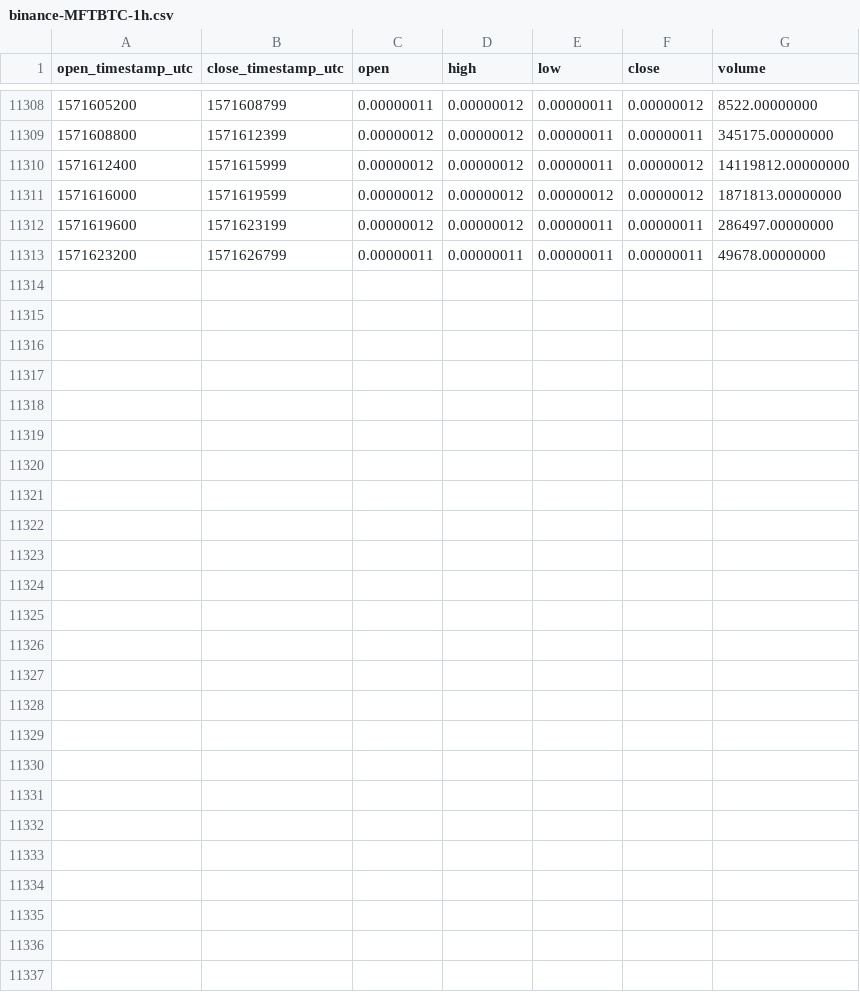
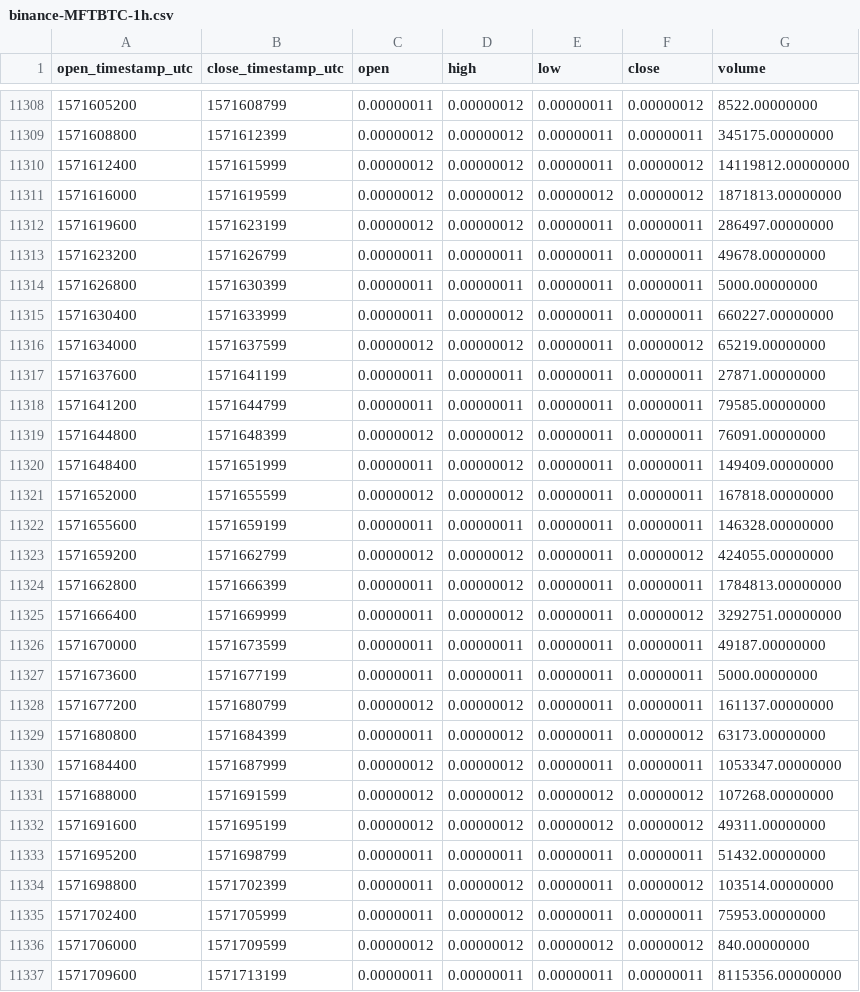
Before and after one commit to cryptobigbro/binance-MFTBTC, a CSV file: binance-MFTBTC-1h.csv, drawn as a sheet; only a part is shown, gaps mark what is left out; the diff names each change by its address in the sheet, - before the commit and + after, or states it on an @@ line.

Commit message:
Update OHLCV data.

```diff
--- a/binance-MFTBTC-1h.csv
+++ b/binance-MFTBTC-1h.csv
+row 11314: 1571626800 | 1571630399 | 0.00000011 | 0.00000011 | 0.00000011 | 0.00000011 | 5000.00000000
+row 11315: 1571630400 | 1571633999 | 0.00000011 | 0.00000012 | 0.00000011 | 0.00000011 | 660227.00000000
+row 11316: 1571634000 | 1571637599 | 0.00000012 | 0.00000012 | 0.00000011 | 0.00000012 | 65219.00000000
+row 11317: 1571637600 | 1571641199 | 0.00000011 | 0.00000011 | 0.00000011 | 0.00000011 | 27871.00000000
+row 11318: 1571641200 | 1571644799 | 0.00000011 | 0.00000011 | 0.00000011 | 0.00000011 | 79585.00000000
+row 11319: 1571644800 | 1571648399 | 0.00000012 | 0.00000012 | 0.00000011 | 0.00000011 | 76091.00000000
+row 11320: 1571648400 | 1571651999 | 0.00000011 | 0.00000012 | 0.00000011 | 0.00000011 | 149409.00000000
+row 11321: 1571652000 | 1571655599 | 0.00000012 | 0.00000012 | 0.00000011 | 0.00000011 | 167818.00000000
+row 11322: 1571655600 | 1571659199 | 0.00000011 | 0.00000011 | 0.00000011 | 0.00000011 | 146328.00000000
+row 11323: 1571659200 | 1571662799 | 0.00000012 | 0.00000012 | 0.00000011 | 0.00000012 | 424055.00000000
+row 11324: 1571662800 | 1571666399 | 0.00000011 | 0.00000012 | 0.00000011 | 0.00000011 | 1784813.00000000
+row 11325: 1571666400 | 1571669999 | 0.00000011 | 0.00000012 | 0.00000011 | 0.00000012 | 3292751.00000000
+row 11326: 1571670000 | 1571673599 | 0.00000011 | 0.00000011 | 0.00000011 | 0.00000011 | 49187.00000000
+row 11327: 1571673600 | 1571677199 | 0.00000011 | 0.00000011 | 0.00000011 | 0.00000011 | 5000.00000000
+row 11328: 1571677200 | 1571680799 | 0.00000012 | 0.00000012 | 0.00000011 | 0.00000011 | 161137.00000000
+row 11329: 1571680800 | 1571684399 | 0.00000011 | 0.00000012 | 0.00000011 | 0.00000012 | 63173.00000000
+row 11330: 1571684400 | 1571687999 | 0.00000012 | 0.00000012 | 0.00000011 | 0.00000011 | 1053347.00000000
+row 11331: 1571688000 | 1571691599 | 0.00000012 | 0.00000012 | 0.00000012 | 0.00000012 | 107268.00000000
+row 11332: 1571691600 | 1571695199 | 0.00000012 | 0.00000012 | 0.00000012 | 0.00000012 | 49311.00000000
+row 11333: 1571695200 | 1571698799 | 0.00000011 | 0.00000011 | 0.00000011 | 0.00000011 | 51432.00000000
+row 11334: 1571698800 | 1571702399 | 0.00000011 | 0.00000012 | 0.00000011 | 0.00000012 | 103514.00000000
+row 11335: 1571702400 | 1571705999 | 0.00000011 | 0.00000012 | 0.00000011 | 0.00000011 | 75953.00000000
+row 11336: 1571706000 | 1571709599 | 0.00000012 | 0.00000012 | 0.00000012 | 0.00000012 | 840.00000000
+row 11337: 1571709600 | 1571713199 | 0.00000011 | 0.00000011 | 0.00000011 | 0.00000011 | 8115356.00000000
```
Also changed, not shown: binance-MFTBTC-1d.csv.
